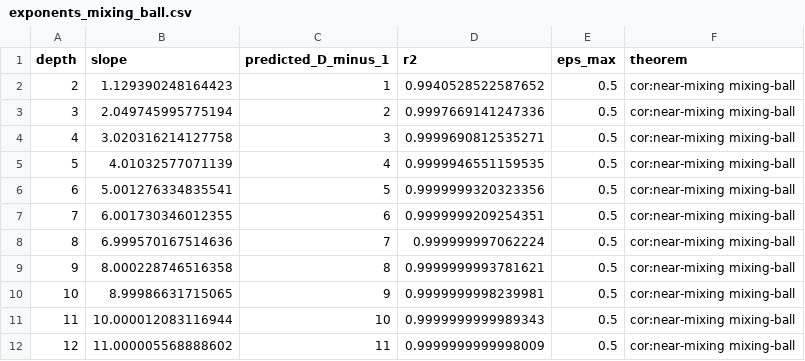
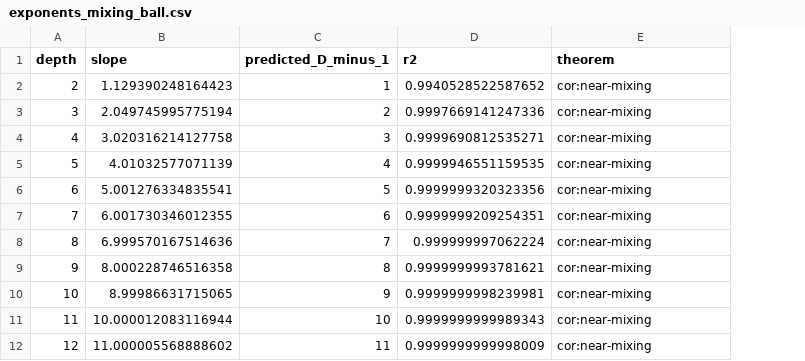
Before and after one commit to aayushmanda/Trace, a CSV file: results/closure_handcoded/exponents_mixing_ball.csv, drawn as a sheet; removed rows and columns are numbered as before the commit, all else as after; the diff names each change by its address in the sheet, - before the commit and + after, or states it on an @@ line.

```diff
--- a/results/closure_handcoded/exponents_mixing_ball.csv
+++ b/results/closure_handcoded/exponents_mixing_ball.csv
-column E (eps_max), rows 2-12: all 0.5
-E2:E12 (theorem): cor:near-mixing mixing-ball
+E2:E12 (theorem): cor:near-mixing
```
Also changed, not shown: 19 other files.
